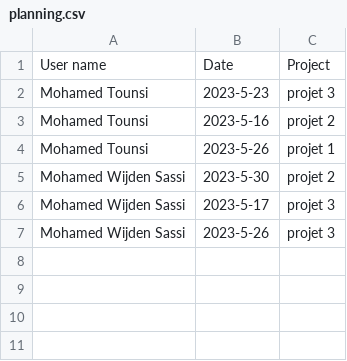
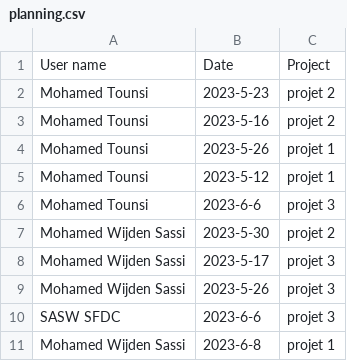
Before and after one commit to Sassimw/pfe_back, a CSV file: tmp_files/planning.csv, drawn as a sheet.

```diff
--- a/tmp_files/planning.csv
+++ b/tmp_files/planning.csv
@@ -1,5 +1,7 @@
 User name;Date;Project
-Mohamed  Tounsi;2023-5-23;projet 3
+Mohamed  Tounsi;2023-5-23;projet 2
 Mohamed  Tounsi;2023-5-16;projet 2
 Mohamed  Tounsi;2023-5-26;projet 1
+Mohamed  Tounsi;2023-5-12;projet 1
+Mohamed  Tounsi;2023-6-6;projet 3
 Mohamed Wijden Sassi;2023-5-30;projet 2
@@ -7 +9,3 @@ Mohamed Wijden Sassi;2023-5-17;projet 3
 Mohamed Wijden Sassi;2023-5-26;projet 3
+SASW SFDC;2023-6-6;projet 3
+Mohamed Wijden Sassi;2023-6-8;projet 1
```
Also changed, not shown: 12 other files.
